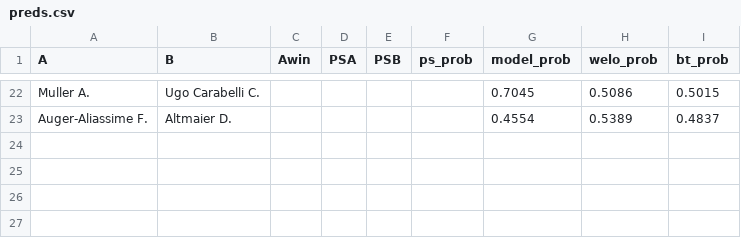
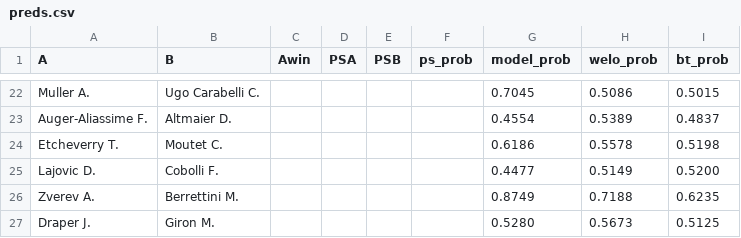
Before and after one commit to Faxulous/tennisgnn_predictions, a CSV file: preds.csv, drawn as a sheet; only a part is shown, gaps mark what is left out; the diff names each change by its address in the sheet, - before the commit and + after, or states it on an @@ line.

Commit message:
Update preds.csv

```diff
--- a/preds.csv
+++ b/preds.csv
+row 24: Etcheverry T. | Moutet C. |  |  |  |  | 0.6186 | 0.5578 | 0.5198
+row 25: Lajovic D. | Cobolli F. |  |  |  |  | 0.4477 | 0.5149 | 0.5200
+row 26: Zverev A. | Berrettini M. |  |  |  |  | 0.8749 | 0.7188 | 0.6235
+row 27: Draper J. | Giron M. |  |  |  |  | 0.5280 | 0.5673 | 0.5125
```
